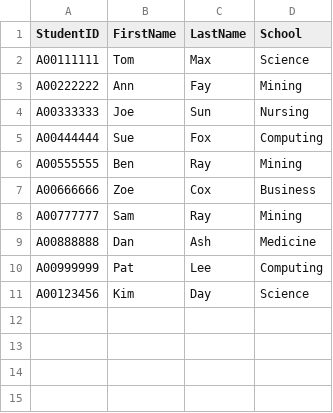
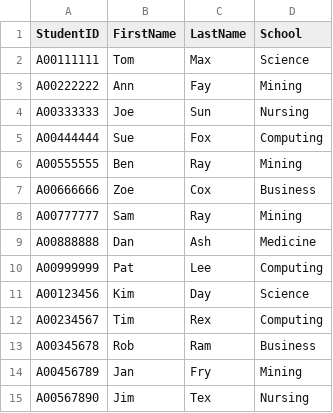
Before and after one commit to medhatelmasry/PHP_Students_CRUD, a CSV file: src/seed-data.csv, drawn as a sheet; the diff names each change by its address in the sheet, - before the commit and + after, or states it on an @@ line.

Commit message:
updated seed-data.csv

```diff
--- a/src/seed-data.csv
+++ b/src/seed-data.csv
+row 12: A00234567 | Tim | Rex | Computing
+row 13: A00345678 | Rob | Ram | Business
+row 14: A00456789 | Jan | Fry | Mining
+row 15: A00567890 | Jim | Tex | Nursing
```
